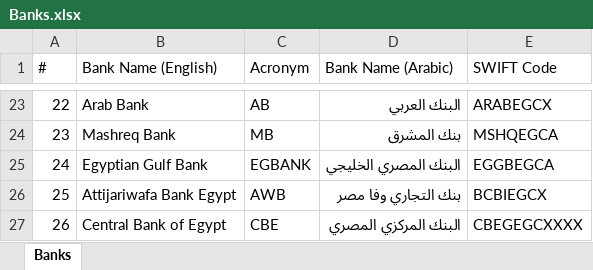
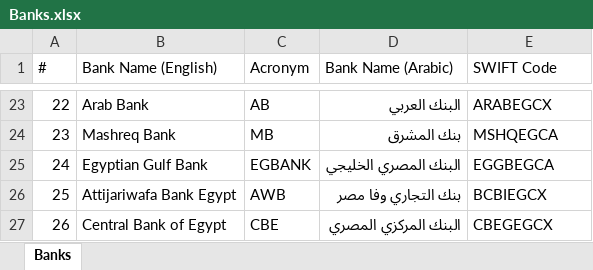
Before and after one commit to ahmedm838/bank-forms, an Excel workbook: data/Banks.xlsx, sheet Banks, drawn as a sheet; only a part is shown, gaps mark what is left out; values as stored, in another font and other column widths than the file's, no borders; the diff names each change by its address in the sheet, - before the commit and + after, or states it on an @@ line.

Commit message:
Update Banks.xlsx from Bank Forms

```diff
--- a/data/Banks.xlsx (sheet Banks)
+++ b/data/Banks.xlsx (sheet Banks)
-E27 (SWIFT Code): CBEGEGCXXXX
+E27 (SWIFT Code): CBEGEGCX
```
